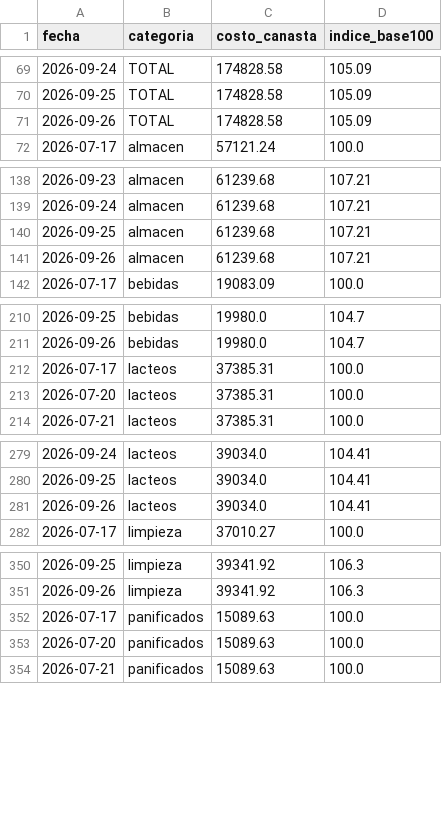
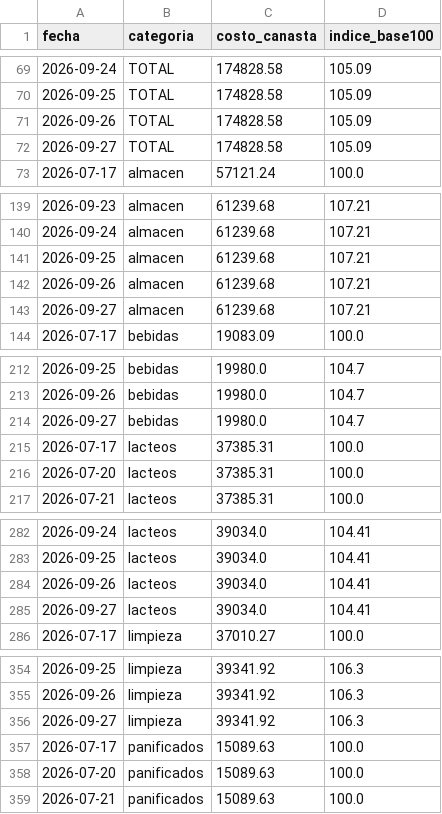
Before and after one commit to licgermancardenas-crypto/precios_argentina2026, a CSV file: data/public/indice_canasta.csv, drawn as a sheet; only a part is shown, gaps mark what is left out; the diff covers the shown part only; the diff names each change by its address in the sheet, - before the commit and + after, or states it on an @@ line.

```diff
--- a/data/public/indice_canasta.csv
+++ b/data/public/indice_canasta.csv
+row 72: 2026-09-27 | TOTAL | 174828.58 | 105.09
+row 143: 2026-09-27 | almacen | 61239.68 | 107.21
+row 214: 2026-09-27 | bebidas | 19980.0 | 104.7
+row 285: 2026-09-27 | lacteos | 39034.0 | 104.41
+row 356: 2026-09-27 | limpieza | 39341.92 | 106.3
```
Also changed, not shown: 1 added row elsewhere in this file, data/public/regresores.csv, 12 other files.
